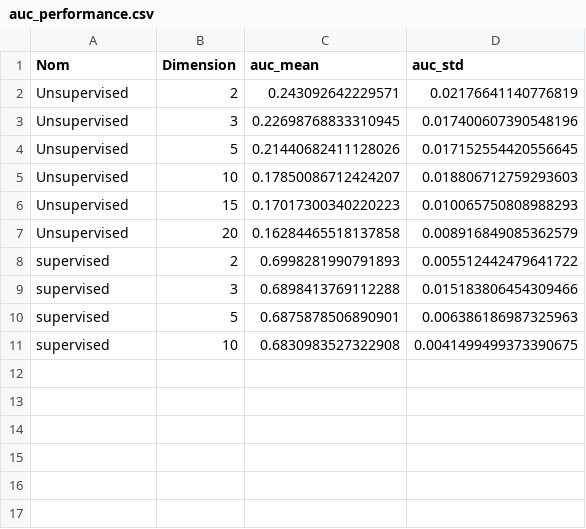
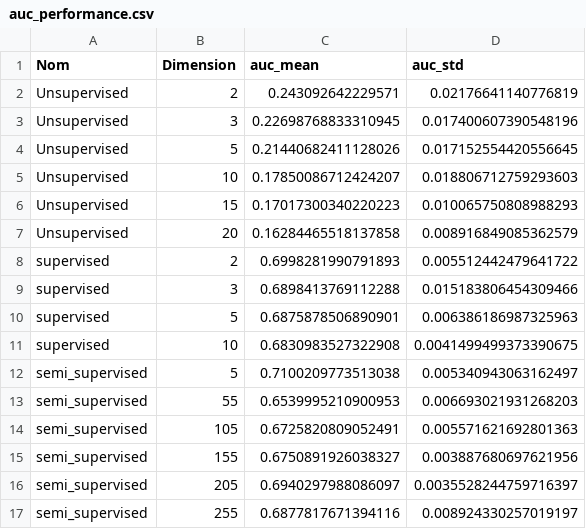
Before and after one commit to Ryosaeba8/Anomaly_detection, a CSV file: REPEN/results/auc_performance.csv, drawn as a sheet; the diff names each change by its address in the sheet, - before the commit and + after, or states it on an @@ line.

```diff
--- a/REPEN/results/auc_performance.csv
+++ b/REPEN/results/auc_performance.csv
+row 12: semi_supervised | 5 | 0.7100209773513038 | 0.005340943063162497
+row 13: semi_supervised | 55 | 0.6539995210900953 | 0.006693021931268203
+row 14: semi_supervised | 105 | 0.6725820809052491 | 0.005571621692801363
+row 15: semi_supervised | 155 | 0.6750891926038327 | 0.003887680697621956
+row 16: semi_supervised | 205 | 0.6940297988086097 | 0.0035528244759716397
+row 17: semi_supervised | 255 | 0.6877817671394116 | 0.008924330257019197
```
Also changed, not shown: Deep_SVDD/results/auc_performance.csv, Iso_Oneclass/results/auc_performance.csv, 11 other files.
